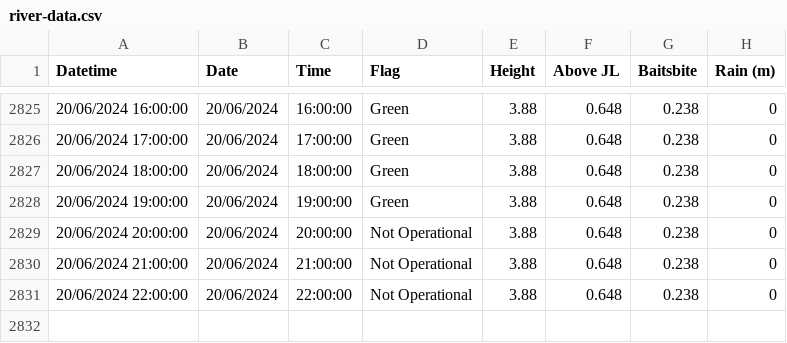
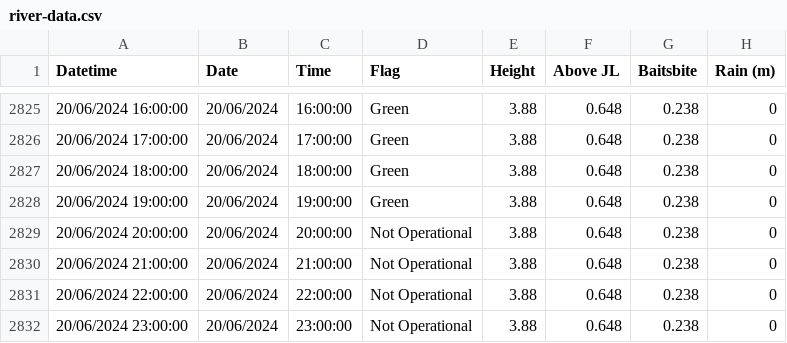
Before and after one commit to ScottHislop/RiverHeightPredictions, a CSV file: data/river-data.csv, drawn as a sheet; only a part is shown, gaps mark what is left out.

```diff
--- a/data/river-data.csv
+++ b/data/river-data.csv
@@ -2831 +2831,2 @@
 "20/06/2024 22:00:00","20/06/2024","22:00:00","Not Operational","3.88","0.648","0.238","0"
+"20/06/2024 23:00:00","20/06/2024","23:00:00","Not Operational","3.88","0.648","0.238","0"
```
